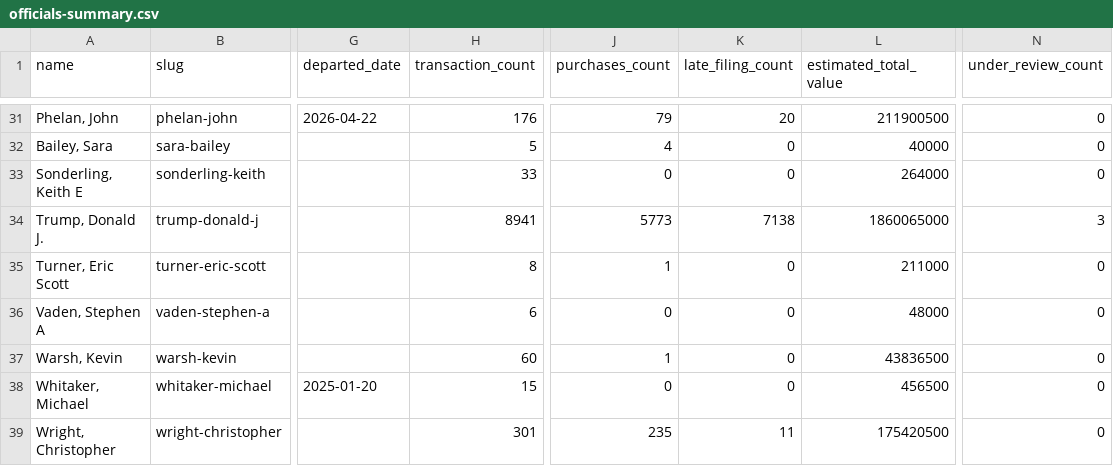
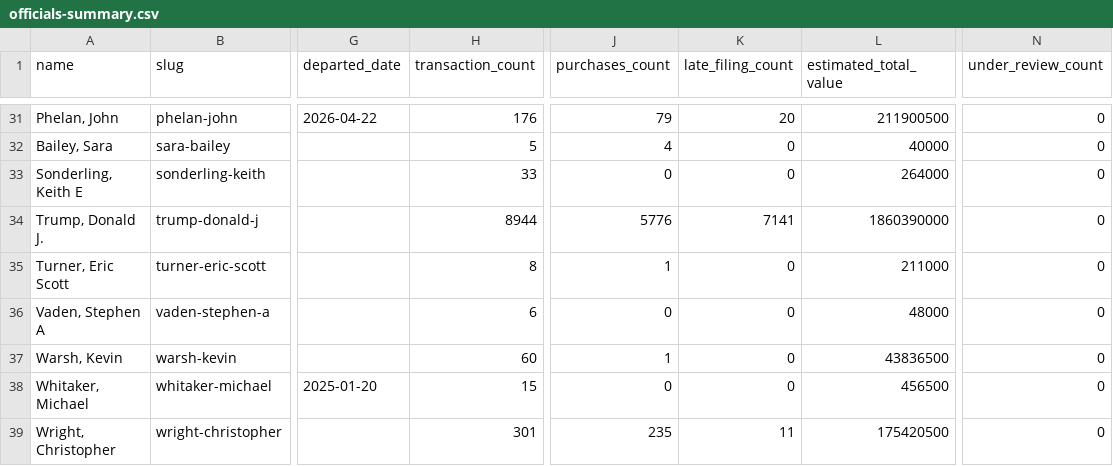
Before and after one commit to tbrown034/open-cabinet, a CSV file: public/data/officials-summary.csv, drawn as a sheet; only a part is shown, gaps mark what is left out; the diff names each change by its address in the sheet, - before the commit and + after, or states it on an @@ line.

```diff
--- a/public/data/officials-summary.csv
+++ b/public/data/officials-summary.csv
-H34 (transaction_count): 8941
+H34 (transaction_count): 8944
-J34 (purchases_count): 5773
+J34 (purchases_count): 5776
-K34 (late_filing_count): 7138
+K34 (late_filing_count): 7141
-L34 (estimated_total_value): 1860065000
+L34 (estimated_total_value): 1860390000
-N34 (under_review_count): 3
+N34 (under_review_count): 0
```
Also changed, not shown: 6 other files.
